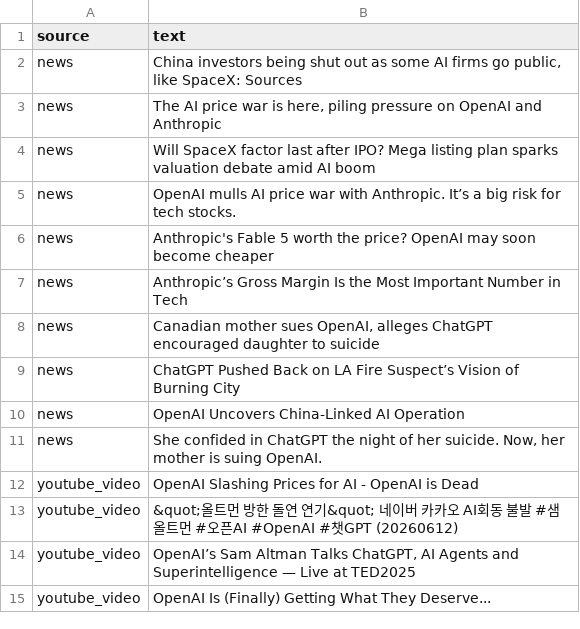
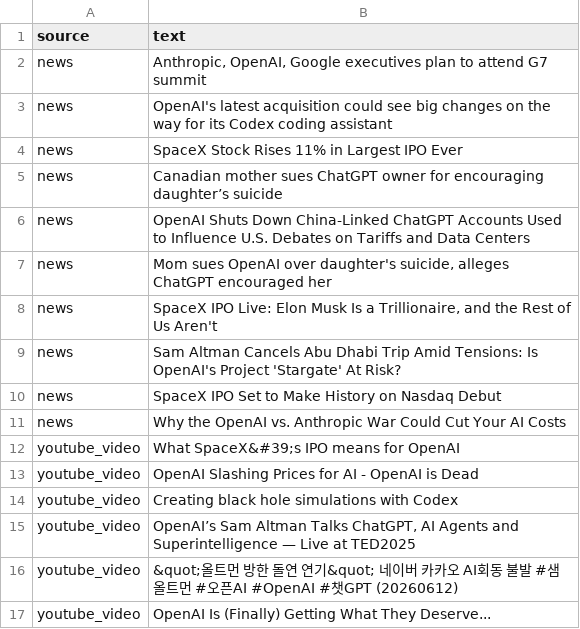
Before and after one commit to roshna18/SocialMindAI, a CSV file: data/companies/openai/company_dataset.csv, drawn as a sheet; only a part is shown; the diff covers the shown part only.

```diff
--- a/data/companies/openai/company_dataset.csv
+++ b/data/companies/openai/company_dataset.csv
@@ -1,15 +1,17 @@
 source,text
-news,"China investors being shut out as some AI firms go public, like SpaceX: Sources"
-news,"The AI price war is here, piling pressure on OpenAI and Anthropic"
-news,Will SpaceX factor last after IPO? Mega listing plan sparks valuation debate amid AI boom
-news,OpenAI mulls AI price war with Anthropic. It’s a big risk for tech stocks.
-news,Anthropic's Fable 5 worth the price? OpenAI may soon become cheaper
-news,Anthropic’s Gross Margin Is the Most Important Number in Tech
-news,"Canadian mother sues OpenAI, alleges ChatGPT encouraged daughter to suicide"
-news,ChatGPT Pushed Back on LA Fire Suspect’s Vision of Burning City
-news,OpenAI Uncovers China-Linked AI Operation
-news,"She confided in ChatGPT the night of her suicide. Now, her mother is suing OpenAI."
+news,"Anthropic, OpenAI, Google executives plan to attend G7 summit"
+news,OpenAI's latest acquisition could see big changes on the way for its Codex coding assistant
+news,SpaceX Stock Rises 11% in Largest IPO Ever
+news,Canadian mother sues ChatGPT owner for encouraging daughter’s suicide
+news,OpenAI Shuts Down China-Linked ChatGPT Accounts Used to Influence U.S. Debates on Tariffs and Data Centers
+news,"Mom sues OpenAI over daughter's suicide, alleges ChatGPT encouraged her"
+news,"SpaceX IPO Live: Elon Musk Is a Trillionaire, and the Rest of Us Aren't"
+news,Sam Altman Cancels Abu Dhabi Trip Amid Tensions: Is OpenAI's Project 'Stargate' At Risk?
+news,SpaceX IPO Set to Make History on Nasdaq Debut
+news,Why the OpenAI vs. Anthropic War Could Cut Your AI Costs
+youtube_video,What SpaceX&#39;s IPO means for OpenAI
 youtube_video,OpenAI Slashing Prices for AI - OpenAI is Dead
+youtube_video,Creating black hole simulations with Codex
+youtube_video,"OpenAI’s Sam Altman Talks ChatGPT, AI Agents and Superintelligence — Live at TED2025"
 youtube_video,&quot;올트먼 방한 돌연 연기&quot; 네이버 카카오 AI회동 불발 #샘올트먼 #오픈AI #OpenAI #챗GPT (20260612)
-youtube_video,"OpenAI’s Sam Altman Talks ChatGPT, AI Agents and Superintelligence — Live at TED2025"
 youtube_video,OpenAI Is (Finally) Getting What They Deserve...
```
Also changed, not shown: 25 added rows, 42 removed rows, 21 moved rows and 6 edited cells elsewhere in this file, data/companies/openai/reputation_analysis.csv, 5 other files.
